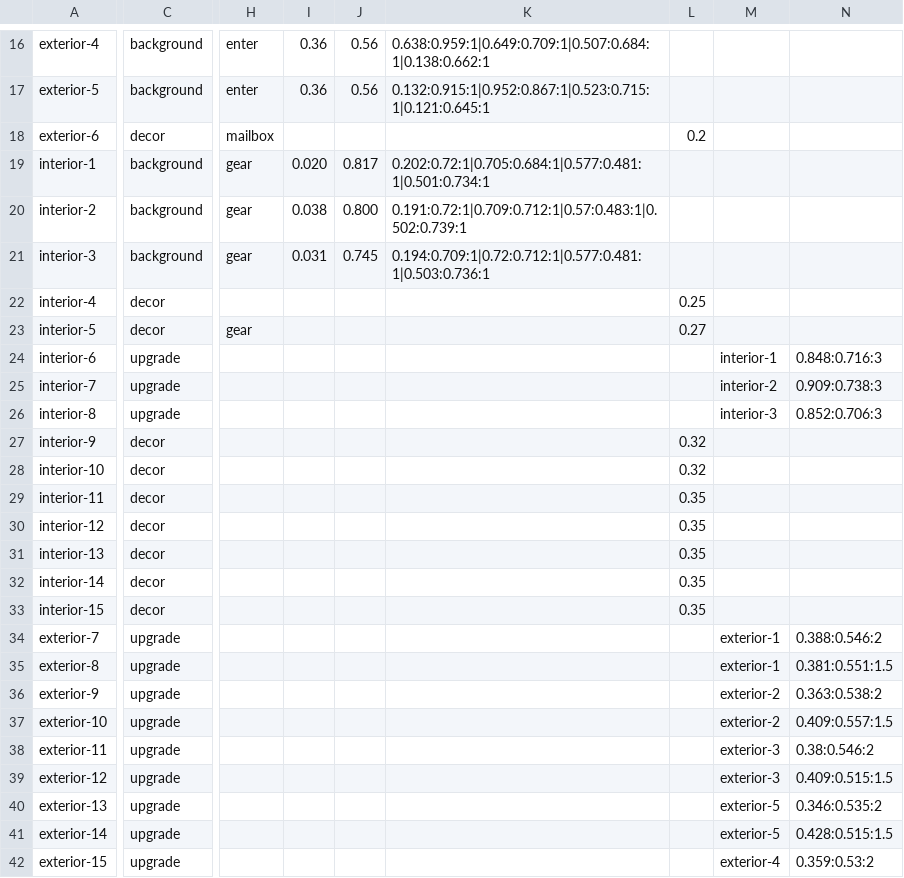
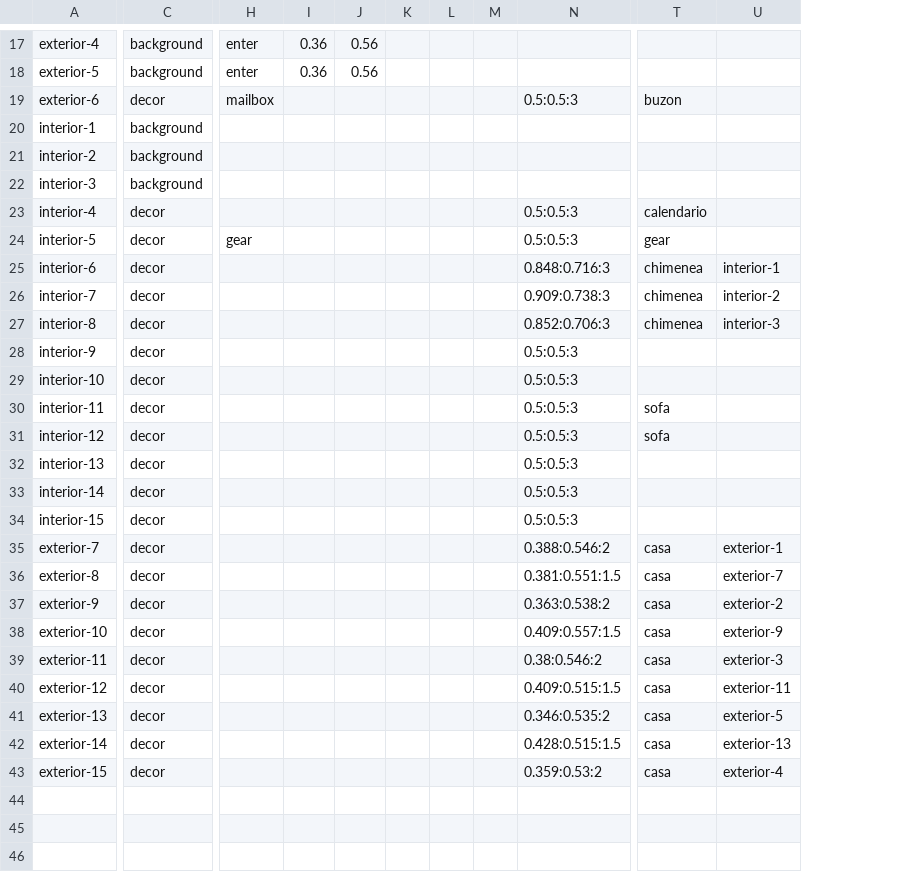
Before and after one commit to pablojali/TRAILGAME, a CSV file: src/data/basecamp.csv, drawn as a sheet; only a part is shown, gaps mark what is left out; removed rows and columns are numbered as before the commit, all else as after; the diff covers the shown part only; the diff names each change by its address in the sheet, - before the commit and + after, or states it on an @@ line.

```diff
--- a/src/data/basecamp.csv
+++ b/src/data/basecamp.csv
-column K, rows 16-21: 0.638:0.959:1|0.649:0.709:1|0.507:0.684:1|0.138:0.662:1 | 0.132:0.915:1|0.952:0.867:1|0.523:0.715:1|0.121:0.645:1 |  | 0.202:0.72:1|0.705:0.684:1|0.577:0.481:1|0.501:0.734:1 | 0.191:0.72:1|0.709:0.712:1|0.57:0.483:1|0.502:0.739:1 | 0.194:0.709:1|0.72:0.712:1|0.577:0.481:1|0.503:0.736:1
-column L, rows 18-33: 0.2 |  |  |  | 0.25 | 0.27 |  |  |  | 0.32 | 0.32 | 0.35 | 0.35 | 0.35 | 0.35 | 0.35
-column M, rows 24-42: interior-1 | interior-2 | interior-3 |  |  |  |  |  |  |  | exterior-1 | exterior-1 | exterior-2 | exterior-2 | exterior-3 | exterior-3 | exterior-5 | exterior-5 | exterior-4
+column K, empty
+column L, empty
+column M, empty
+column T, rows 19-43: buzon |  |  |  | calendario | gear | chimenea | chimenea | chimenea |  |  | sofa | sofa |  |  |  | casa | casa | casa | casa | casa | casa | casa | casa | casa
+column U, rows 25-43: interior-1 | interior-2 | interior-3 |  |  |  |  |  |  |  | exterior-1 | exterior-7 | exterior-2 | exterior-9 | exterior-3 | exterior-11 | exterior-5 | exterior-13 | exterior-4
-N19: (empty)
+N19: 0.5:0.5:3
-H20:H22: gear
+H20:H22: (empty)
-I20: 0.020
+I20: (empty)
-J20: 0.817
+J20: (empty)
-I21: 0.038
+I21: (empty)
-J21: 0.800
+J21: (empty)
-I22: 0.031
+I22: (empty)
-J22: 0.745
+J22: (empty)
-N23:N24: (empty)
+N23:N24: 0.5:0.5:3
-C25:C27: upgrade
+C25:C27: decor
-N28:N34: (empty)
+N28:N34: 0.5:0.5:3
-C35:C43: upgrade
+C35:C43: decor
```
Also changed, not shown: 4 added rows, 3 removed rows and 6 edited cells elsewhere in this file, src/data/basecamp_exclusive.csv, src/data/coach_moments.csv, 47 other files.
